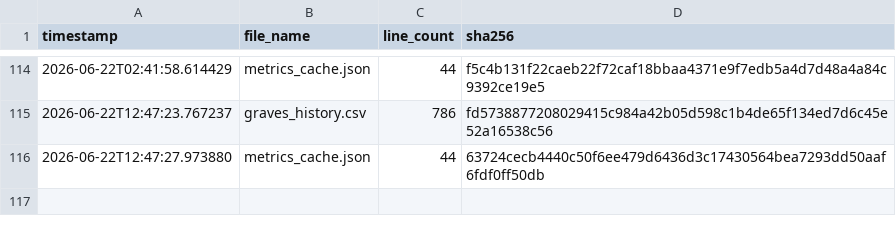
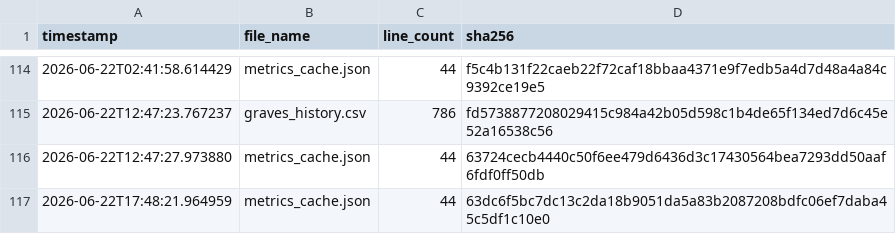
Before and after one commit to armaanmoosani/rbob-ho-fuel-tracker, a CSV file: data/integrity_hashes.csv, drawn as a sheet; only a part is shown, gaps mark what is left out.

```diff
--- a/data/integrity_hashes.csv
+++ b/data/integrity_hashes.csv
@@ -116 +116,2 @@ timestamp,file_name,line_count,sha256
 2026-06-22T12:47:27.973880,metrics_cache.json,44,63724cecb4440c50f6ee479d6436d3c17430564bea7293dd50aaf6fdf0ff50db
+2026-06-22T17:48:21.964959,metrics_cache.json,44,63dc6f5bc7dc13c2da18b9051da5a83b2087208bdfc06ef7daba45c5df1c10e0
```
Also changed, not shown: 1 other file.
